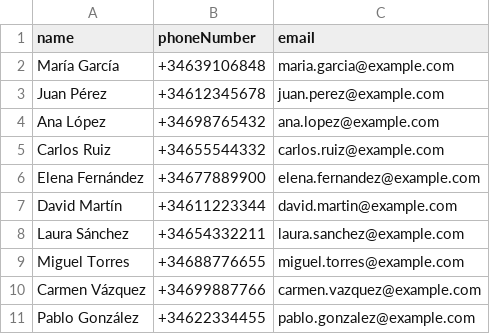
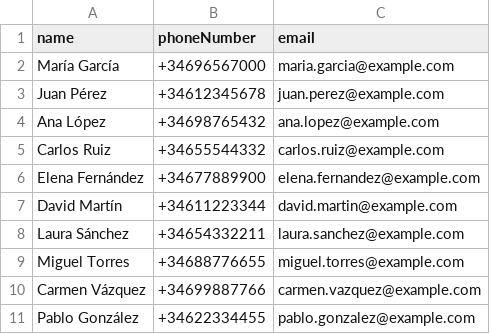
Before and after one commit to amsteradri/age-verify-api-demo, a CSV file: disco-age-verify/public/ejemplo-invitados.csv, drawn as a sheet.

```diff
--- a/disco-age-verify/public/ejemplo-invitados.csv
+++ b/disco-age-verify/public/ejemplo-invitados.csv
@@ -1,3 +1,3 @@
 name,phoneNumber,email
-María García,+34639106848,maria.garcia@example.com
+María García,+34696567000,maria.garcia@example.com
 Juan Pérez,+34612345678,juan.perez@example.com
```
Also changed, not shown: 7 other files.
